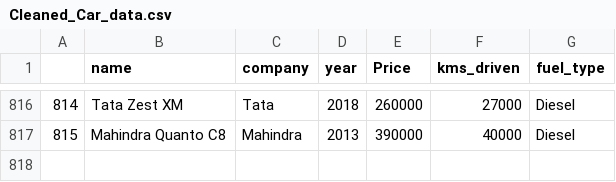
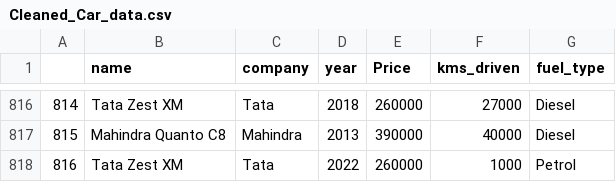
Before and after one commit to Ashutosh4518/CarPriceForecasting, a CSV file: Cleaned_Car_data.csv, drawn as a sheet; only a part is shown, gaps mark what is left out.

```diff
--- a/Cleaned_Car_data.csv
+++ b/Cleaned_Car_data.csv
@@ -817 +817,2 @@
 815,Mahindra Quanto C8,Mahindra,2013,390000,40000,Diesel
+816,Tata Zest XM,Tata,2022,260000,1000,Petrol
```
Also changed, not shown: 2 other files.
